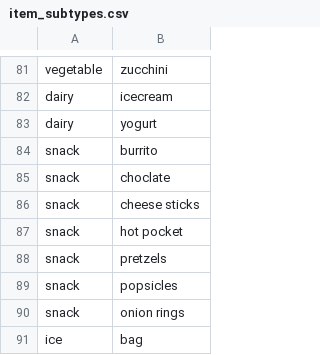
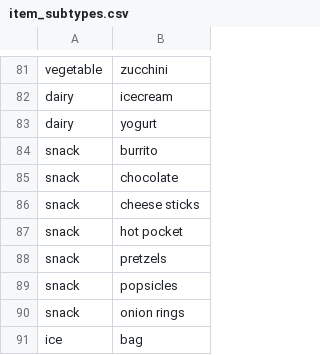
Before and after one commit to DevAlphaKilo/FreezerInventoryAppForSplunk, a CSV file: lookups/item_subtypes.csv, drawn as a sheet; only a part is shown, gaps mark what is left out.

```diff
--- a/lookups/item_subtypes.csv
+++ b/lookups/item_subtypes.csv
@@ -84,3 +84,3 @@ dairy,yogurt
 snack,burrito
-snack,choclate
+snack,chocolate
 snack,cheese sticks
```
Also changed, not shown: lookups/item_sub_subtypes.csv.
